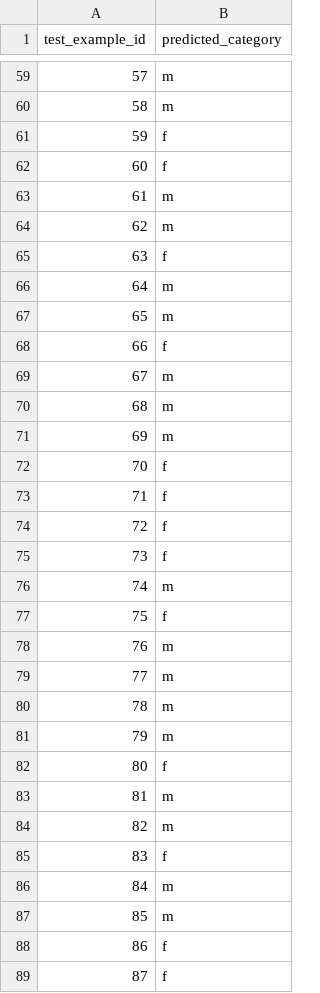
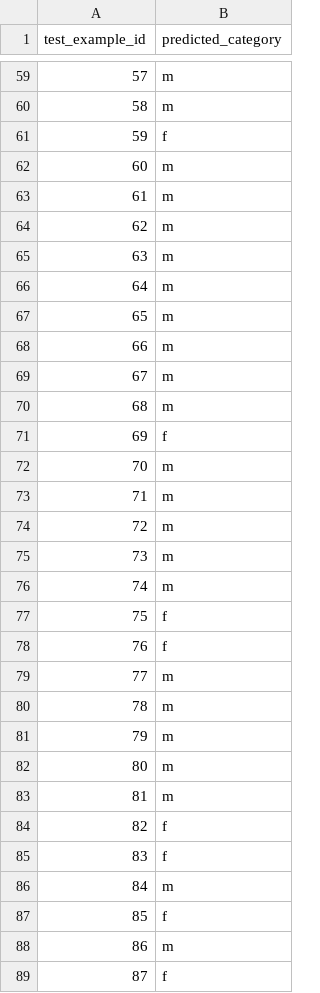
Before and after one commit to Cc4Dayz/Matala_5, a CSV file: classification_results.csv, drawn as a sheet; only a part is shown, gaps mark what is left out; the diff covers the shown part only.

```diff
--- a/classification_results.csv
+++ b/classification_results.csv
@@ -61,19 +61,19 @@ test_example_id,predicted_category
 59,f
-60,f
+60,m
 61,m
 62,m
-63,f
+63,m
 64,m
 65,m
-66,f
+66,m
 67,m
 68,m
-69,m
-70,f
-71,f
-72,f
-73,f
+69,f
+70,m
+71,m
+72,m
+73,m
 74,m
 75,f
-76,m
+76,f
 77,m
@@ -81,9 +81,9 @@ test_example_id,predicted_category
 79,m
-80,f
+80,m
 81,m
-82,m
+82,f
 83,f
 84,m
-85,m
-86,f
+85,f
+86,m
 87,f
```
Also changed, not shown: 158 edited cells elsewhere in this file, 1 other file.
